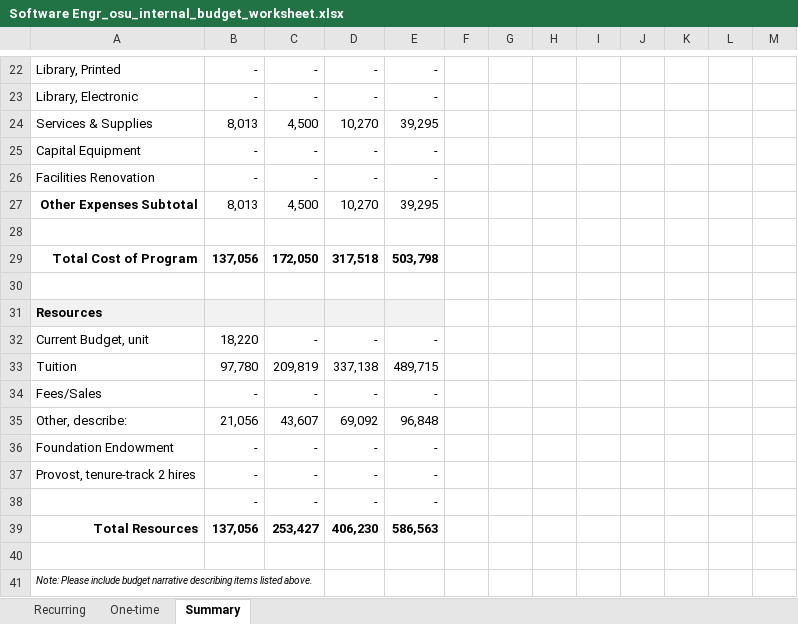
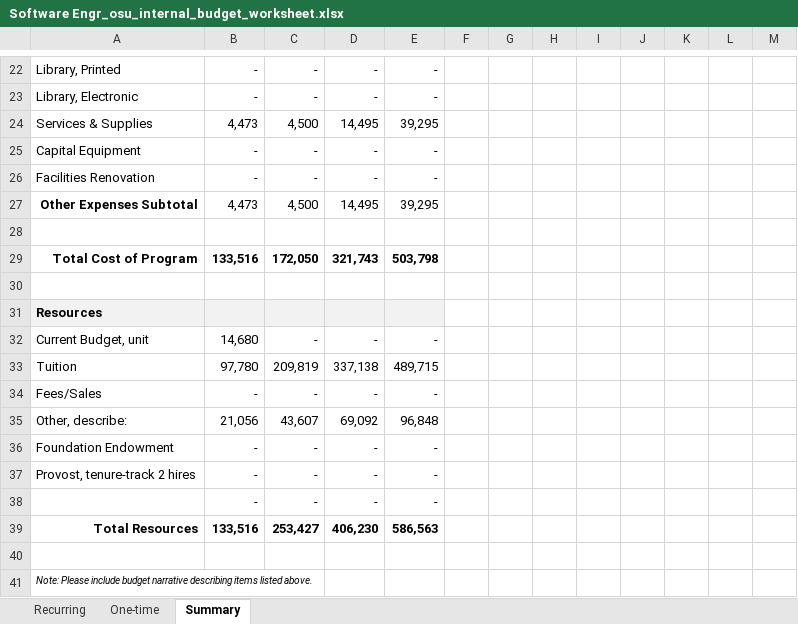
Before and after one commit to osu-cascades/bs-software-engineering, an Excel workbook: assets/Software Engr_osu_internal_budget_worksheet.xlsx, sheet Summary, drawn as a sheet; only a part is shown, gaps mark what is left out; values as stored, in another font and other column widths than the file's, no borders; the diff names each change by its address in the sheet, - before the commit and + after, or states it on an @@ line.

```diff
--- a/assets/Software Engr_osu_internal_budget_worksheet.xlsx (sheet Summary)
+++ b/assets/Software Engr_osu_internal_budget_worksheet.xlsx (sheet Summary)
-B24: 8,013
+B24: 4,473
-D24: 10,270
+D24: 14,495
-B27: 8,013
+B27: 4,473
-D27: 10,270
+D27: 14,495
-B29: 137,056
+B29: 133,516
-D29: 317,518
+D29: 321,743
-B32: 18,220
+B32: 14,680
-B39: 137,056
+B39: 133,516
```
Also changed, not shown: sheet One-time, sheet Recurring, 2 other files.
